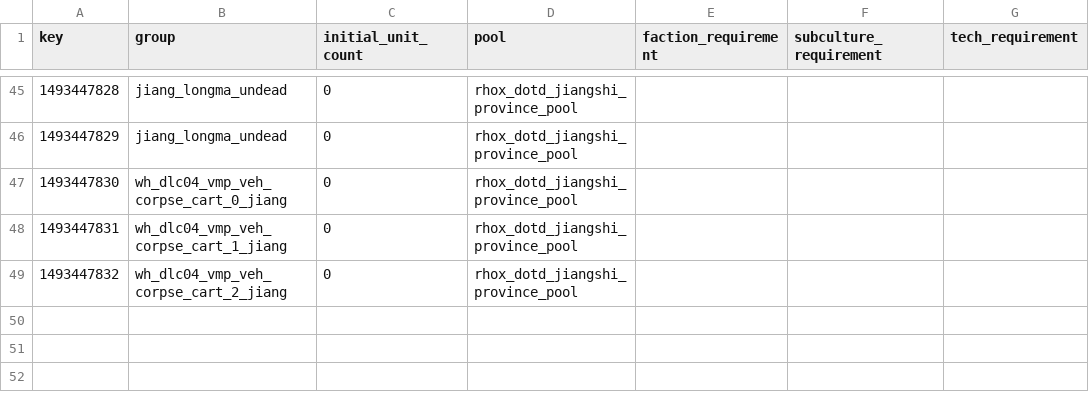
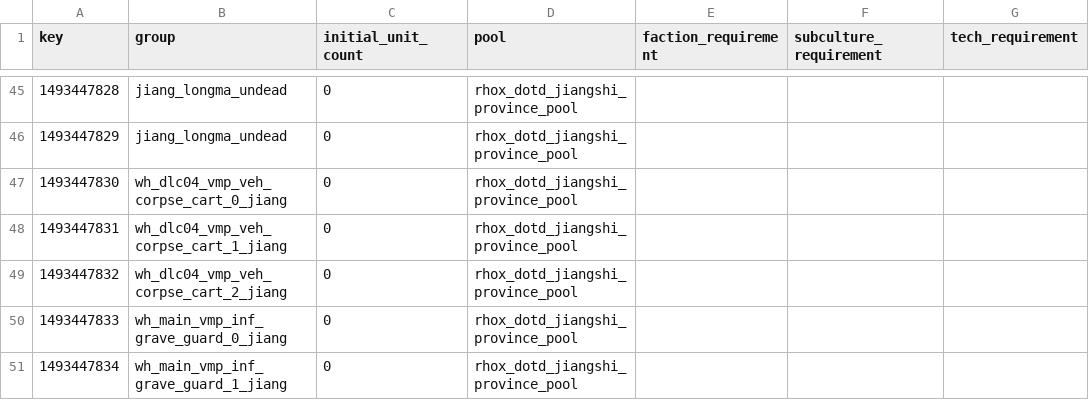
Before and after one commit to RhoxGSAINT/Dynasty-of-the-Damned, a TSV file: db/mercenary_pool_to_groups_junctions_tables/jiangshi_reborn+.tsv, drawn as a sheet; only a part is shown, gaps mark what is left out; the diff names each change by its address in the sheet, - before the commit and + after, or states it on an @@ line.

```diff
--- a/db/mercenary_pool_to_groups_junctions_tables/jiangshi_reborn+.tsv
+++ b/db/mercenary_pool_to_groups_junctions_tables/jiangshi_reborn+.tsv
+row 50: 1493447833 | wh_main_vmp_inf_grave_guard_0_jiang | 0 | rhox_dotd_jiangshi_province_pool
+row 51: 1493447834 | wh_main_vmp_inf_grave_guard_1_jiang | 0 | rhox_dotd_jiangshi_province_pool
```
Also changed, not shown: db/building_culture_variants_tables/dotd_disable_vanilla_building.tsv, db/mercenary_pools_tables/jiangshi_ror+.tsv, 6 other files.
